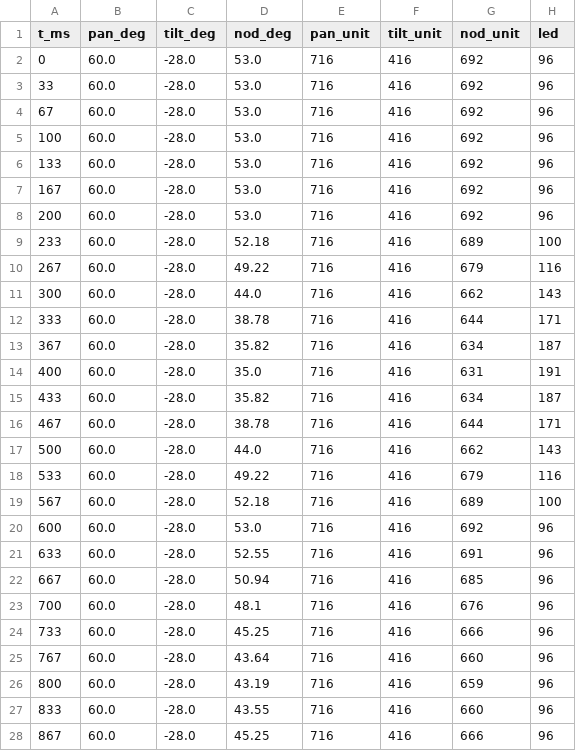
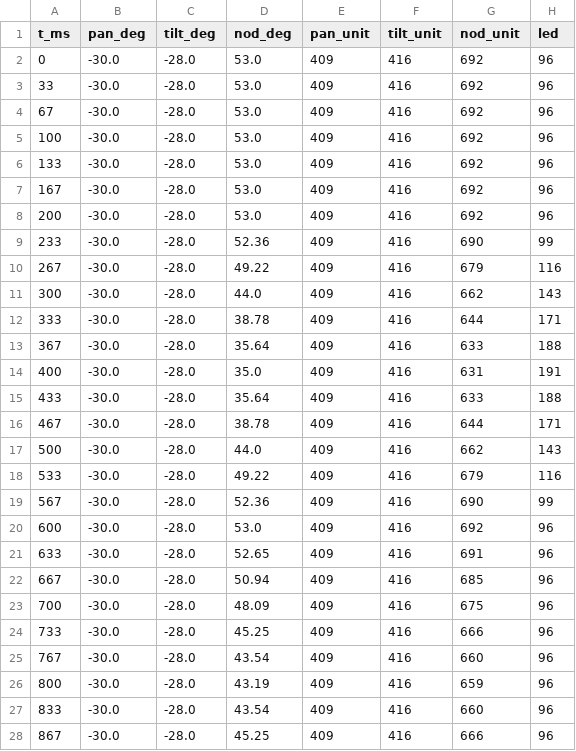
Before and after one commit to cassie-zhu5621/potato-sidekick, a CSV file: motion/clips/S3_ACK.csv, drawn as a sheet; only a part is shown; the diff covers the shown part only.

```diff
--- a/motion/clips/S3_ACK.csv
+++ b/motion/clips/S3_ACK.csv
@@ -1,28 +1,28 @@
 t_ms,pan_deg,tilt_deg,nod_deg,pan_unit,tilt_unit,nod_unit,led
-0,60.0,-28.0,53.0,716,416,692,96
-33,60.0,-28.0,53.0,716,416,692,96
-67,60.0,-28.0,53.0,716,416,692,96
-100,60.0,-28.0,53.0,716,416,692,96
-133,60.0,-28.0,53.0,716,416,692,96
-167,60.0,-28.0,53.0,716,416,692,96
-200,60.0,-28.0,53.0,716,416,692,96
-233,60.0,-28.0,52.18,716,416,689,100
-267,60.0,-28.0,49.22,716,416,679,116
-300,60.0,-28.0,44.0,716,416,662,143
-333,60.0,-28.0,38.78,716,416,644,171
-367,60.0,-28.0,35.82,716,416,634,187
-400,60.0,-28.0,35.0,716,416,631,191
-433,60.0,-28.0,35.82,716,416,634,187
-467,60.0,-28.0,38.78,716,416,644,171
-500,60.0,-28.0,44.0,716,416,662,143
-533,60.0,-28.0,49.22,716,416,679,116
-567,60.0,-28.0,52.18,716,416,689,100
-600,60.0,-28.0,53.0,716,416,692,96
-633,60.0,-28.0,52.55,716,416,691,96
-667,60.0,-28.0,50.94,716,416,685,96
-700,60.0,-28.0,48.1,716,416,676,96
-733,60.0,-28.0,45.25,716,416,666,96
-767,60.0,-28.0,43.64,716,416,660,96
-800,60.0,-28.0,43.19,716,416,659,96
-833,60.0,-28.0,43.55,716,416,660,96
-867,60.0,-28.0,45.25,716,416,666,96
+0,-30.0,-28.0,53.0,409,416,692,96
+33,-30.0,-28.0,53.0,409,416,692,96
+67,-30.0,-28.0,53.0,409,416,692,96
+100,-30.0,-28.0,53.0,409,416,692,96
+133,-30.0,-28.0,53.0,409,416,692,96
+167,-30.0,-28.0,53.0,409,416,692,96
+200,-30.0,-28.0,53.0,409,416,692,96
+233,-30.0,-28.0,52.36,409,416,690,99
+267,-30.0,-28.0,49.22,409,416,679,116
+300,-30.0,-28.0,44.0,409,416,662,143
+333,-30.0,-28.0,38.78,409,416,644,171
+367,-30.0,-28.0,35.64,409,416,633,188
+400,-30.0,-28.0,35.0,409,416,631,191
+433,-30.0,-28.0,35.64,409,416,633,188
+467,-30.0,-28.0,38.78,409,416,644,171
+500,-30.0,-28.0,44.0,409,416,662,143
+533,-30.0,-28.0,49.22,409,416,679,116
+567,-30.0,-28.0,52.36,409,416,690,99
+600,-30.0,-28.0,53.0,409,416,692,96
+633,-30.0,-28.0,52.65,409,416,691,96
+667,-30.0,-28.0,50.94,409,416,685,96
+700,-30.0,-28.0,48.09,409,416,675,96
+733,-30.0,-28.0,45.25,409,416,666,96
+767,-30.0,-28.0,43.54,409,416,660,96
+800,-30.0,-28.0,43.19,409,416,659,96
+833,-30.0,-28.0,43.54,409,416,660,96
+867,-30.0,-28.0,45.25,409,416,666,96
```
Also changed, not shown: 61 edited cells elsewhere in this file, motion/clips/S2_LISTEN.csv, motion/clips/S4_PLAN.csv, 8 other files.
